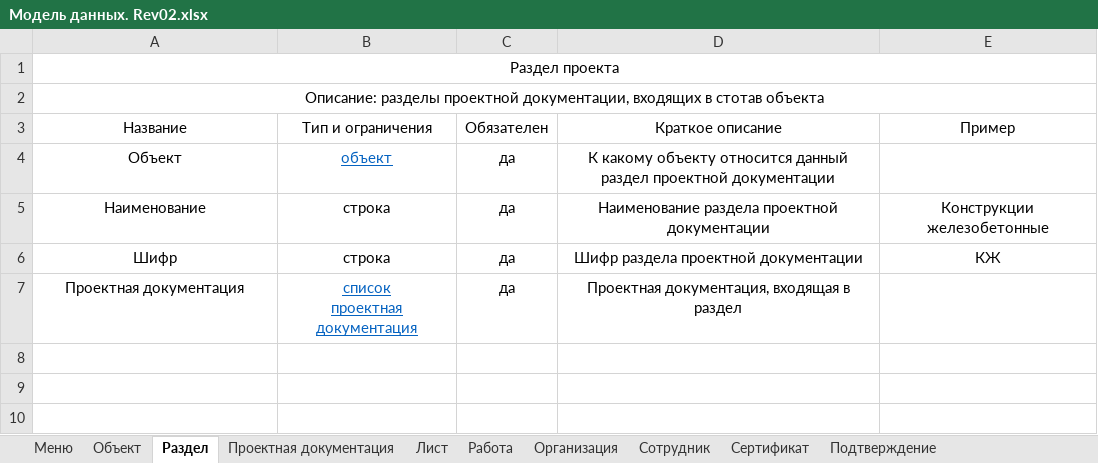
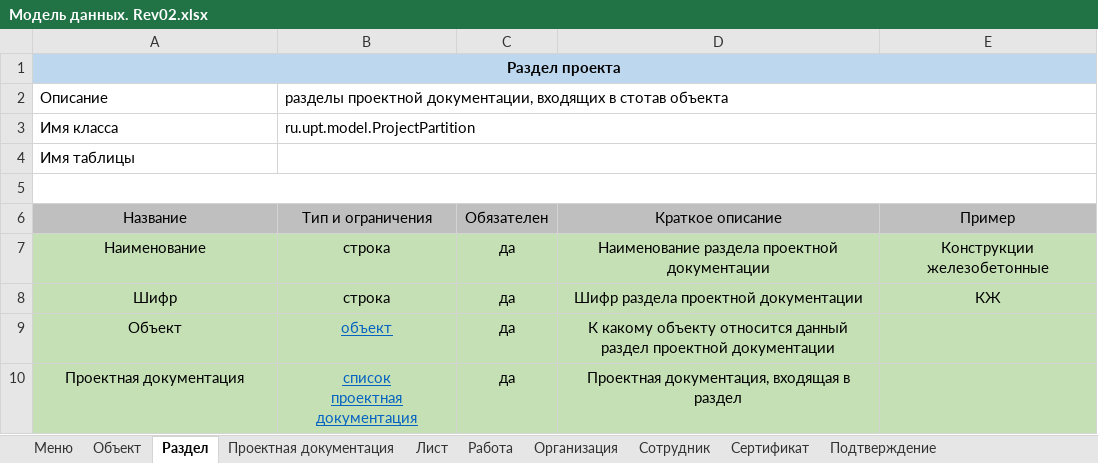
Before and after one commit to vanyagonzalez/documents_generator, an Excel workbook: docs/Модель данных. Rev02.xlsx, sheet Раздел, drawn as a sheet; values as stored, in another font and other column widths than the file's, no borders; removed rows and columns are numbered as before the commit, all else as after; the diff names each change by its address in the sheet, - before the commit and + after, or states it on an @@ line.

```diff
--- a/docs/Модель данных. Rev02.xlsx (sheet Раздел)
+++ b/docs/Модель данных. Rev02.xlsx (sheet Раздел)
-A1:E1 fill: none
+A1:E1 fill: #BDD7EE
-A1 bold: off
+A1 bold: on
+row 2: Описание | разделы проектной документации, входящих в стотав объекта
+row 3: Имя класса | ru.upt.model.ProjectPartition
-A4: Описание: разделы проектной документации, входящих в стотав объекта
+A4: Имя таблицы
-A4 alignment: center
+A4 alignment: left
-A2:E2 merged
+B4:E4 merged
+row 5: (empty)
-A6:E6 fill: none
+A6:E6 fill: #BFBFBF
-A7:E8 fill: none
+A7:E8 fill: #C5E0B4
@@ row 4 moved to row 9: Объект @@
-A10:E10 fill: none
+A10:E10 fill: #C5E0B4
```
Also changed, not shown: sheet Проектная документация, sheet Работа, sheet Лист, sheet Сертификат, sheet Сотрудник, sheet Подтверждение, 2 more sheets, 18 other files.
